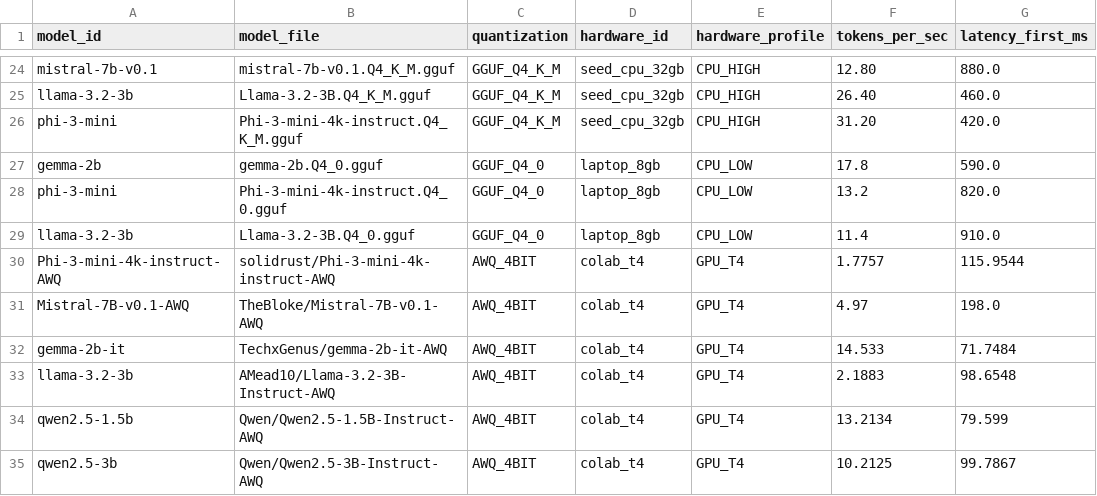
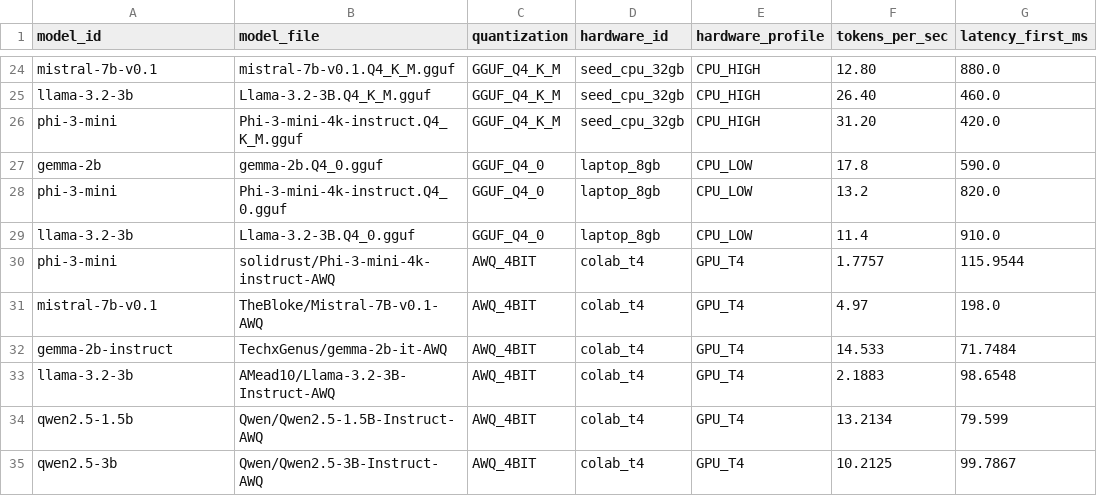
Before and after one commit to Saraid10/llm-benchmark-platform, a CSV file: data/seed_benchmarks.csv, drawn as a sheet; only a part is shown, gaps mark what is left out; the diff names each change by its address in the sheet, - before the commit and + after, or states it on an @@ line.

Commit message:
fix: normalize model IDs and patch Windows loader output

```diff
--- a/data/seed_benchmarks.csv
+++ b/data/seed_benchmarks.csv
-A30 (model_id): Phi-3-mini-4k-instruct-AWQ
+A30 (model_id): phi-3-mini
-A31 (model_id): Mistral-7B-v0.1-AWQ
+A31 (model_id): mistral-7b-v0.1
-A32 (model_id): gemma-2b-it
+A32 (model_id): gemma-2b-instruct
```
Also changed, not shown: 8 other files.
